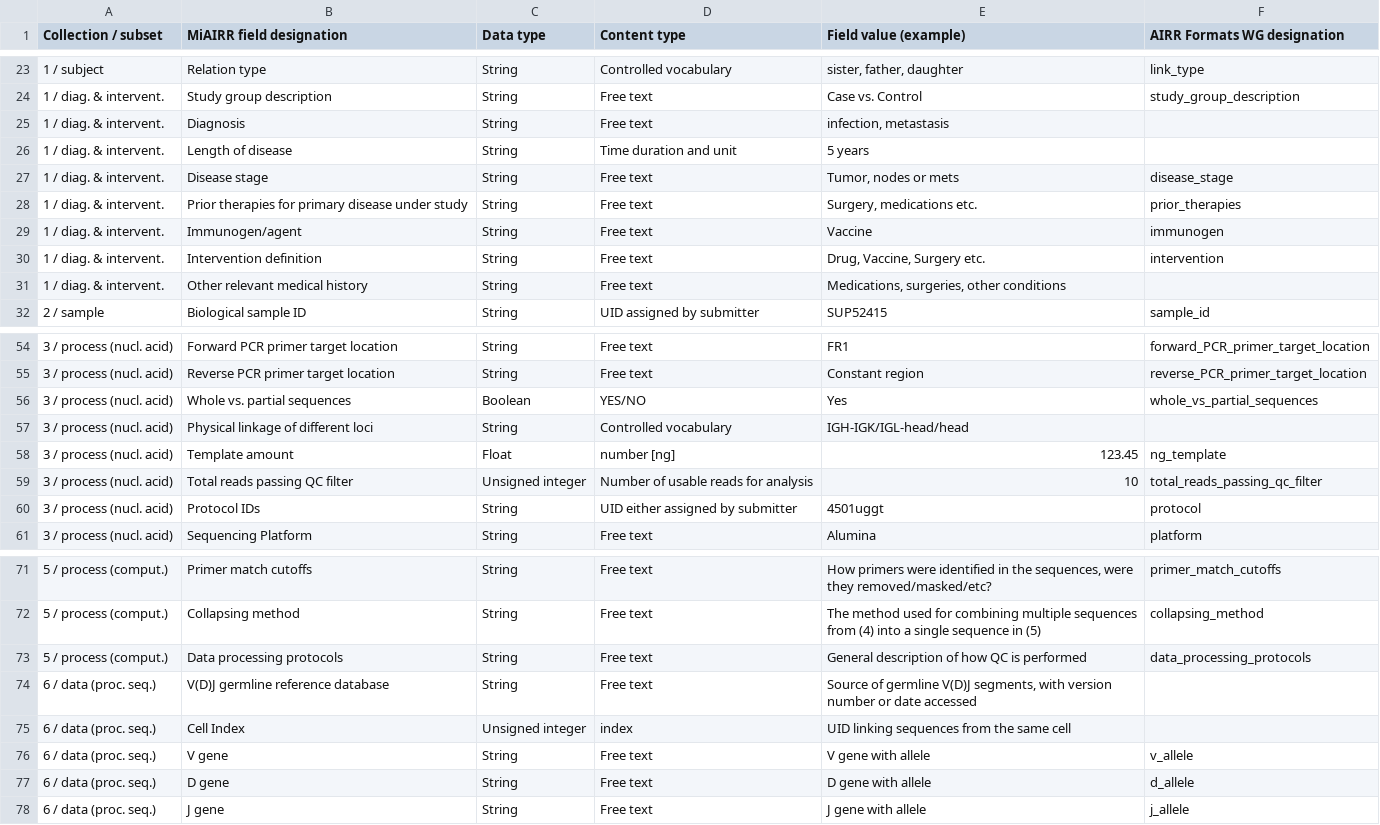
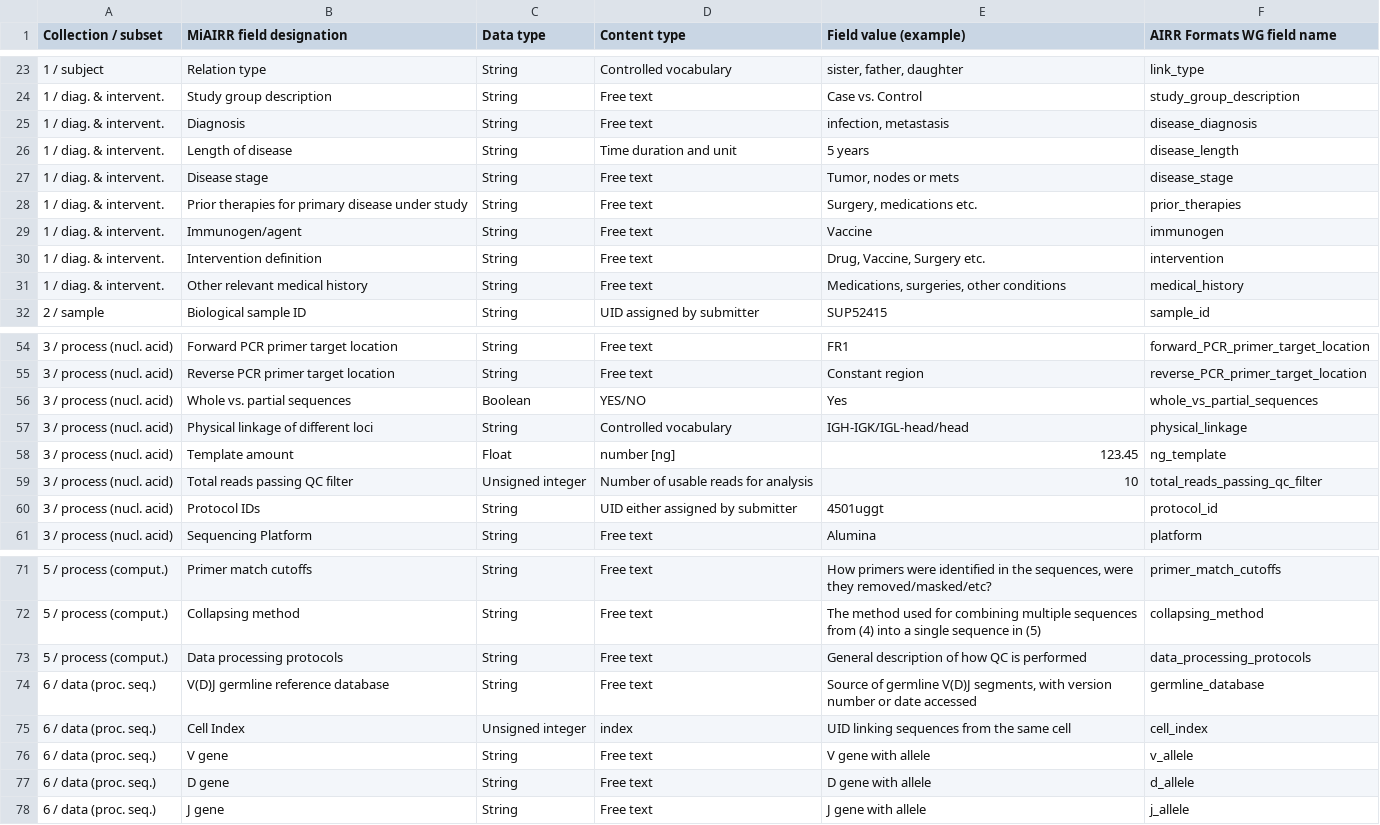
Before and after one commit to airr-community/airr-standards, a CSV file: AIRR_Minimal_Standard_Data_Elements.csv, drawn as a sheet; only a part is shown, gaps mark what is left out; the diff covers the shown part only.

Commit message:
fix some field names, add missing ones

```diff
--- a/AIRR_Minimal_Standard_Data_Elements.csv
+++ b/AIRR_Minimal_Standard_Data_Elements.csv
@@ -1 +1 @@
-Collection / subset,MiAIRR field designation,Data type,Content type,Field value (example),AIRR Formats WG designation
+Collection / subset,MiAIRR field designation,Data type,Content type,Field value (example),AIRR Formats WG field name
@@ -24,4 +24,4 @@ Collection / subset,MiAIRR field designation,Data type,Content type,Field value
 1 / diag. & intervent.,Study group description,String,Free text,Case vs. Control,study_group_description
-1 / diag. & intervent.,Diagnosis,String,Free text,"infection, metastasis ",
-1 / diag. & intervent.,Length of disease,String,Time duration and unit,5 years,
+1 / diag. & intervent.,Diagnosis,String,Free text,"infection, metastasis ",disease_diagnosis
+1 / diag. & intervent.,Length of disease,String,Time duration and unit,5 years,disease_length
 1 / diag. & intervent.,Disease stage,String,Free text,"Tumor, nodes or mets",disease_stage
@@ -30,3 +30,3 @@ Collection / subset,MiAIRR field designation,Data type,Content type,Field value
 1 / diag. & intervent.,Intervention definition,String,Free text,"Drug, Vaccine, Surgery etc.",intervention
-1 / diag. & intervent.,Other relevant medical history,String,Free text,"Medications, surgeries, other conditions",
+1 / diag. & intervent.,Other relevant medical history,String,Free text,"Medications, surgeries, other conditions",medical_history
 2 / sample,Biological sample ID,String,UID assigned by submitter,SUP52415,sample_id
@@ -56,6 +56,6 @@ Collection / subset,MiAIRR field designation,Data type,Content type,Field value
 3 / process (nucl. acid),Whole vs. partial sequences,Boolean,YES/NO,Yes,whole_vs_partial_sequences
-3 / process (nucl. acid),Physical linkage of different loci,String,Controlled vocabulary,IGH-IGK/IGL-head/head,
+3 / process (nucl. acid),Physical linkage of different loci,String,Controlled vocabulary,IGH-IGK/IGL-head/head,physical_linkage
 3 / process (nucl. acid),Template amount,Float,number [ng],123.45,ng_template
 3 / process (nucl. acid),Total reads passing QC filter,Unsigned integer,Number of usable reads for analysis,10,total_reads_passing_qc_filter
-3 / process (nucl. acid),Protocol IDs,String,UID either assigned by submitter,4501uggt,protocol
+3 / process (nucl. acid),Protocol IDs,String,UID either assigned by submitter,4501uggt,protocol_id
 3 / process (nucl. acid),Sequencing Platform,String,Free text,Alumina,platform
@@ -73,4 +73,4 @@ Collection / subset,MiAIRR field designation,Data type,Content type,Field value
 5 / process (comput.),Data processing protocols,String,Free text,General description of how QC is performed,data_processing_protocols
-6 / data (proc. seq.),V(D)J germline reference database,String,Free text,"Source of germline V(D)J segments, with version number or date accessed",
-6 / data (proc. seq.),Cell Index,Unsigned integer,index,UID linking sequences from the same cell,
+6 / data (proc. seq.),V(D)J germline reference database,String,Free text,"Source of germline V(D)J segments, with version number or date accessed",germline_database
+6 / data (proc. seq.),Cell Index,Unsigned integer,index,UID linking sequences from the same cell,cell_index
 6 / data (proc. seq.),V gene,String,Free text,V gene with allele,v_allele
```
Also changed, not shown: 15 edited cells elsewhere in this file.
